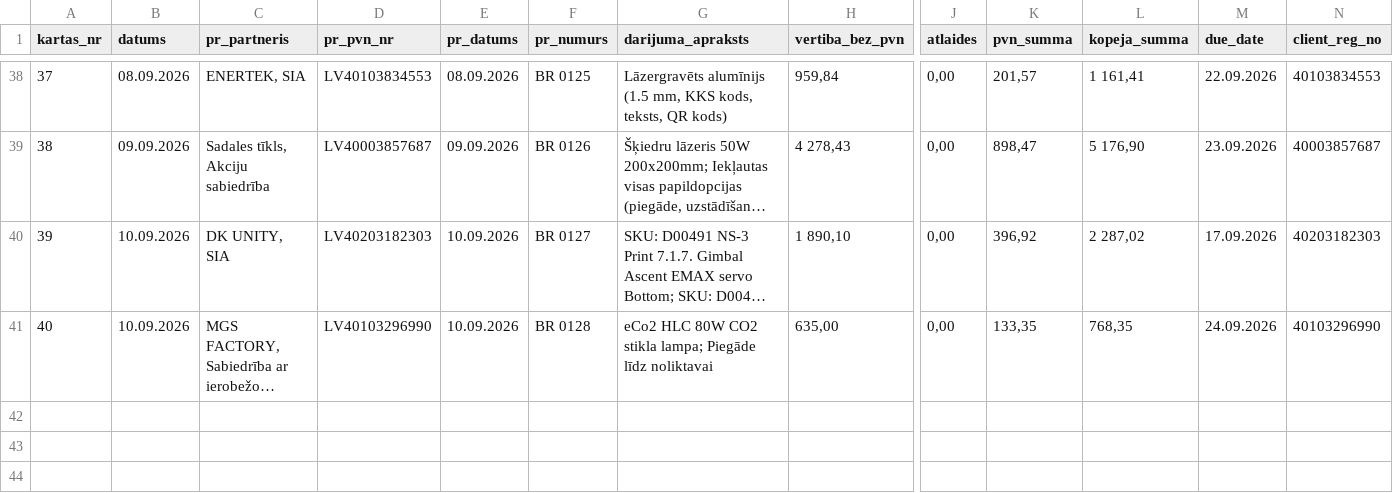
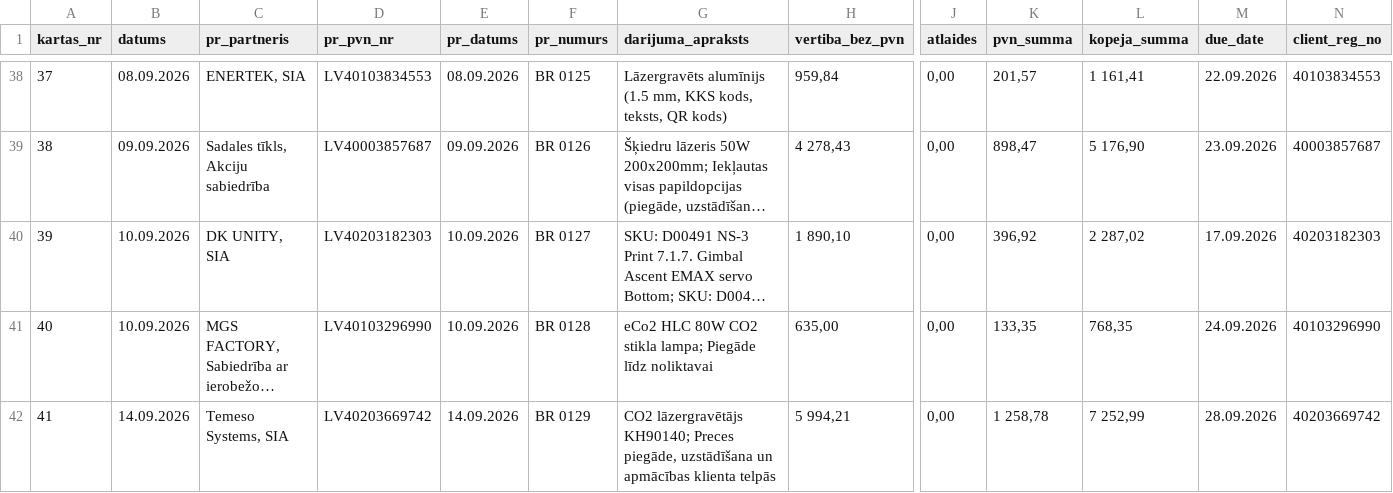
Before and after one commit to Andzhss/OnlinePavadzimes, a CSV file: OnlinePavadzimes/invoice_history.csv, drawn as a sheet; only a part is shown, gaps mark what is left out; long unchanged cells end in …; rows hold the shown columns only; the diff names each change by its address in the sheet, - before the commit and + after, or states it on an @@ line.

Commit message:
Pievieno BR 0129

```diff
--- a/OnlinePavadzimes/invoice_history.csv
+++ b/OnlinePavadzimes/invoice_history.csv
+row 42: 41 | 14.09.2026 | Temeso Systems, SIA | LV40203669742 | 14.09.2026 | BR 0129 | CO2 lāzergravētājs KH90140; Preces piegāde, uzstādīšana un apmācības klienta telpās | 5 994,21 | 0,00 | 1 258,78 | 7 252,99 | 28.09.2026 | 40203669742
```
